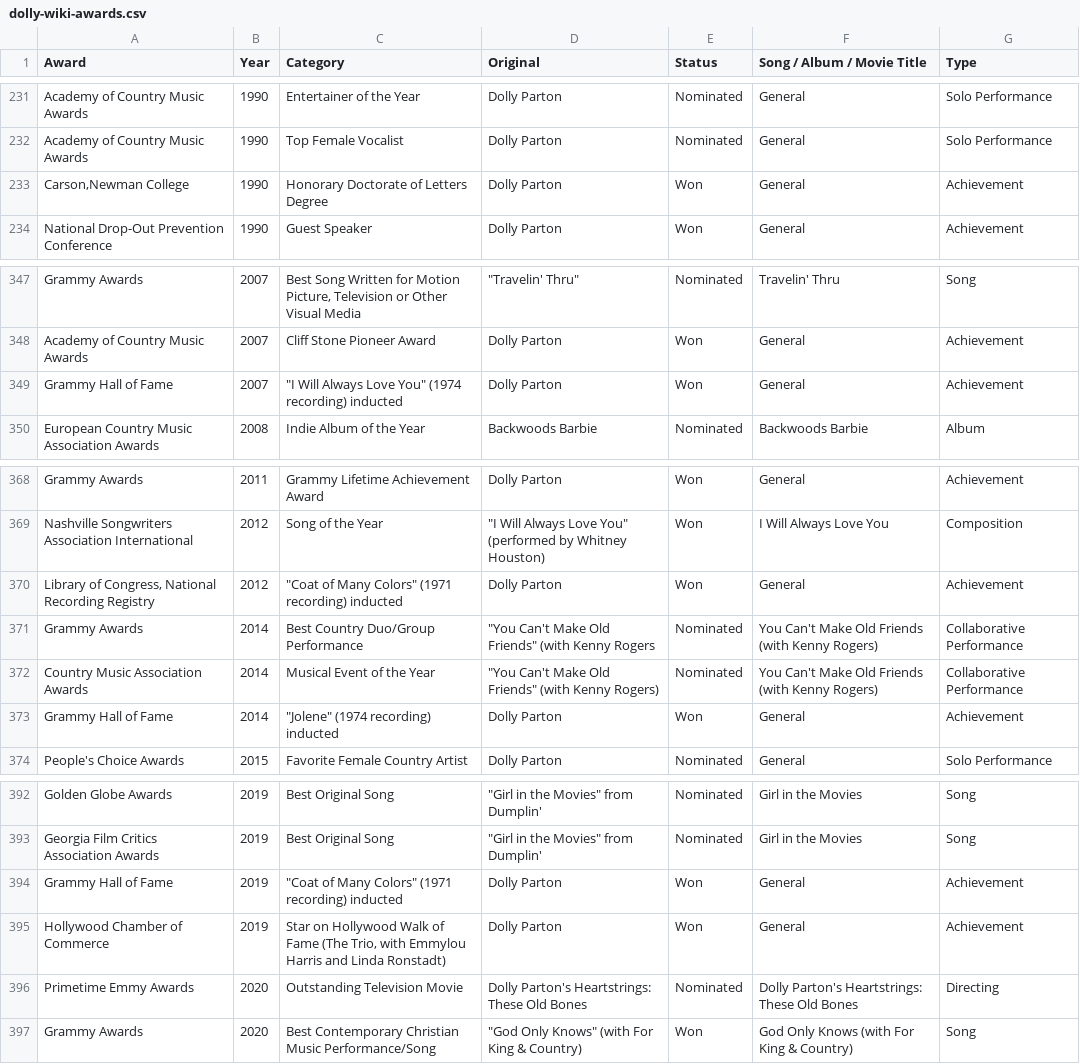
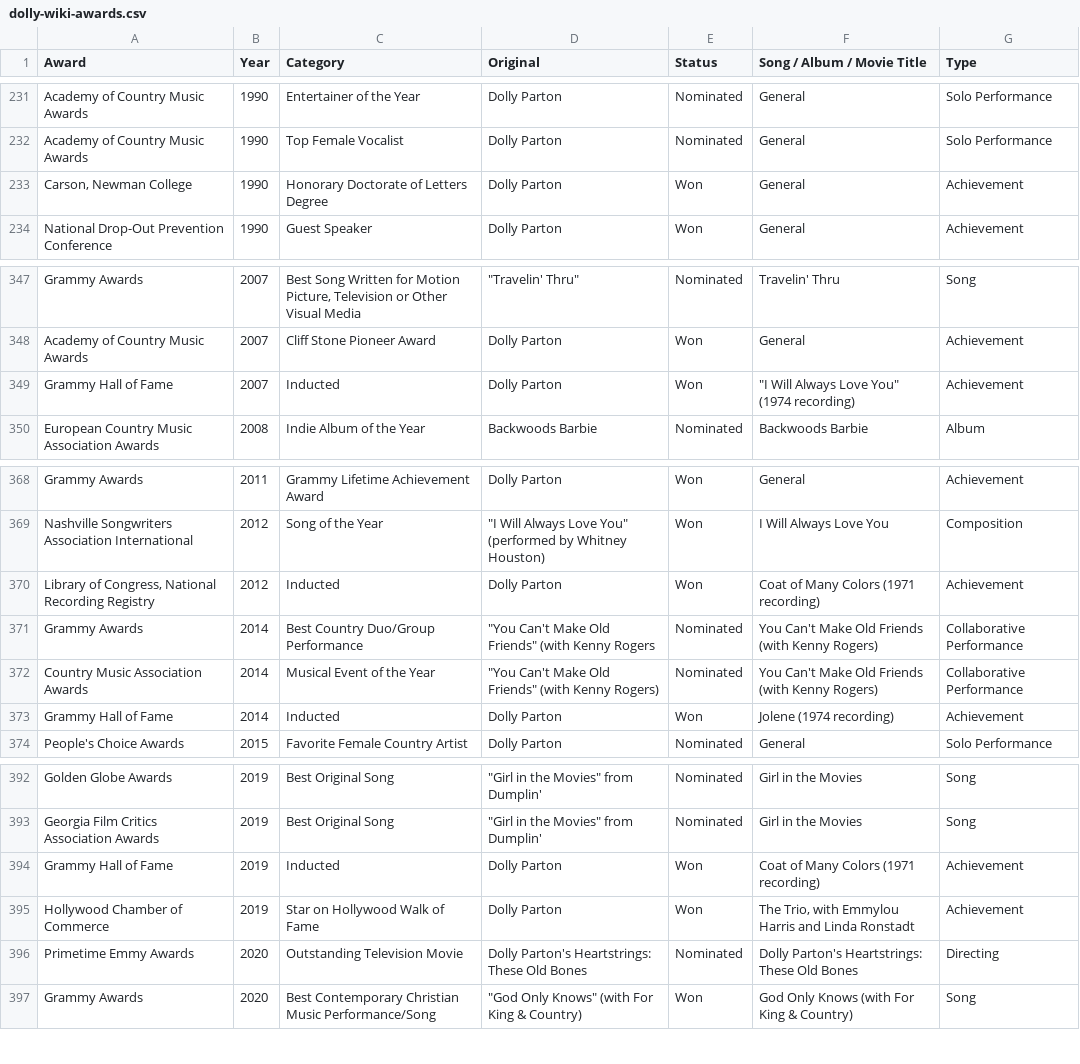
Before and after one commit to h-nev/CS171_Fall22, a CSV file: data/dolly-wiki-awards.csv, drawn as a sheet; only a part is shown, gaps mark what is left out.

Commit message:
Final text supplements for awards

```diff
--- a/data/dolly-wiki-awards.csv
+++ b/data/dolly-wiki-awards.csv
@@ -232,3 +232,3 @@ Academy of Country Music Awards,1990,Entertainer of the Year,Dolly Parton,Nomina
 Academy of Country Music Awards,1990,Top Female Vocalist,Dolly Parton,Nominated,General,Solo Performance
-"Carson,Newman College",1990,Honorary Doctorate of Letters Degree,Dolly Parton,Won,General,Achievement
+"Carson, Newman College",1990,Honorary Doctorate of Letters Degree,Dolly Parton,Won,General,Achievement
 National Drop-Out Prevention Conference,1990,Guest Speaker,Dolly Parton,Won,General,Achievement
@@ -348,3 +348,3 @@ Grammy Awards,2007,"Best Song Written for Motion Picture, Television or Other Vi
 Academy of Country Music Awards,2007,Cliff Stone Pioneer Award,Dolly Parton,Won,General,Achievement
-Grammy Hall of Fame,2007,"""I Will Always Love You"" (1974 recording) inducted",Dolly Parton,Won,General,Achievement
+Grammy Hall of Fame,2007,Inducted,Dolly Parton,Won,"""I Will Always Love You"" (1974 recording)",Achievement
 European Country Music Association Awards,2008,Indie Album of the Year,Backwoods Barbie,Nominated,Backwoods Barbie,Album
@@ -369,6 +369,6 @@ Grammy Awards,2011,Grammy Lifetime Achievement Award,Dolly Parton,Won,General,Ac
 Nashville Songwriters Association International,2012,Song of the Year,"""I Will Always Love You"" (performed by Whitney Houston)",Won,I Will Always Love You,Composition
-"Library of Congress, National Recording Registry",2012,"""Coat of Many Colors"" (1971 recording) inducted",Dolly Parton,Won,General,Achievement
+"Library of Congress, National Recording Registry",2012,Inducted,Dolly Parton,Won,Coat of Many Colors (1971 recording),Achievement
 Grammy Awards,2014,Best Country Duo/Group Performance,"""You Can't Make Old Friends"" (with Kenny Rogers",Nominated,You Can't Make Old Friends (with Kenny Rogers),Collaborative Performance
 Country Music Association Awards,2014,Musical Event of the Year,"""You Can't Make Old Friends"" (with Kenny Rogers)",Nominated,You Can't Make Old Friends (with Kenny Rogers),Collaborative Performance
-Grammy Hall of Fame,2014,"""Jolene"" (1974 recording) inducted",Dolly Parton,Won,General,Achievement
+Grammy Hall of Fame,2014,Inducted,Dolly Parton,Won,Jolene (1974 recording),Achievement
 People's Choice Awards,2015,Favorite Female Country Artist,Dolly Parton,Nominated,General,Solo Performance
@@ -393,4 +393,4 @@ Golden Globe Awards,2019,Best Original Song,"""Girl in the Movies"" from Dumplin
 Georgia Film Critics Association Awards,2019,Best Original Song,"""Girl in the Movies"" from Dumplin'",Nominated,Girl in the Movies,Song
-Grammy Hall of Fame,2019,"""Coat of Many Colors"" (1971 recording) inducted",Dolly Parton,Won,General,Achievement
-Hollywood Chamber of Commerce,2019,"Star on Hollywood Walk of Fame (The Trio, with Emmylou Harris and Linda Ronstadt)",Dolly Parton,Won,General,Achievement
+Grammy Hall of Fame,2019,Inducted,Dolly Parton,Won,Coat of Many Colors (1971 recording),Achievement
+Hollywood Chamber of Commerce,2019,Star on Hollywood Walk of Fame,Dolly Parton,Won," The Trio, with Emmylou Harris and Linda Ronstadt",Achievement
 Primetime Emmy Awards,2020,Outstanding Television Movie,Dolly Parton's Heartstrings: These Old Bones,Nominated,Dolly Parton's Heartstrings: These Old Bones,Directing
```
Also changed, not shown: 1 other file.
